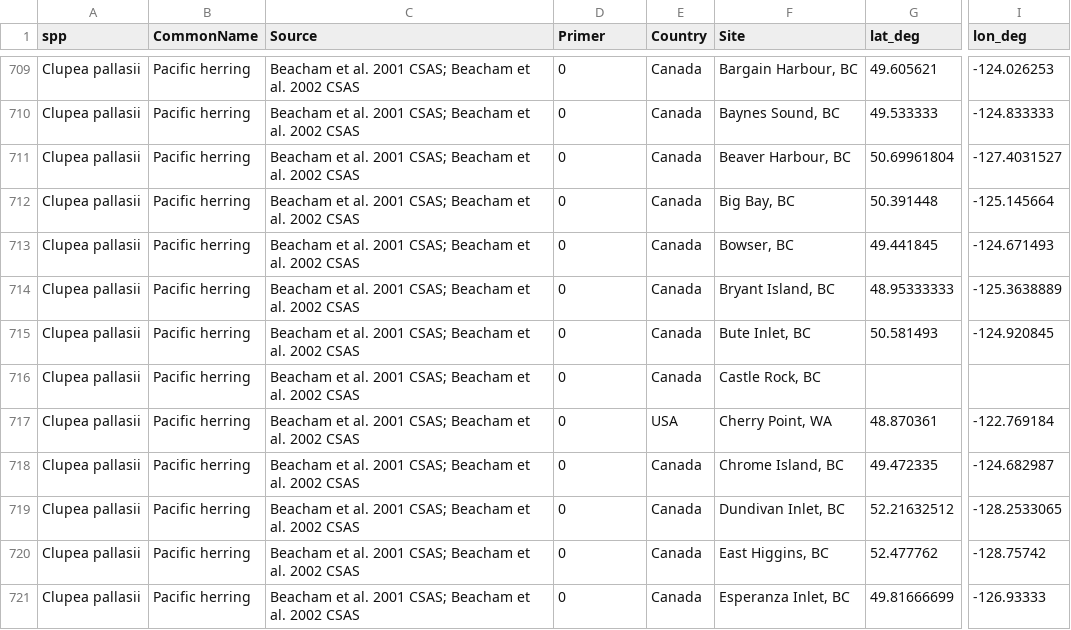
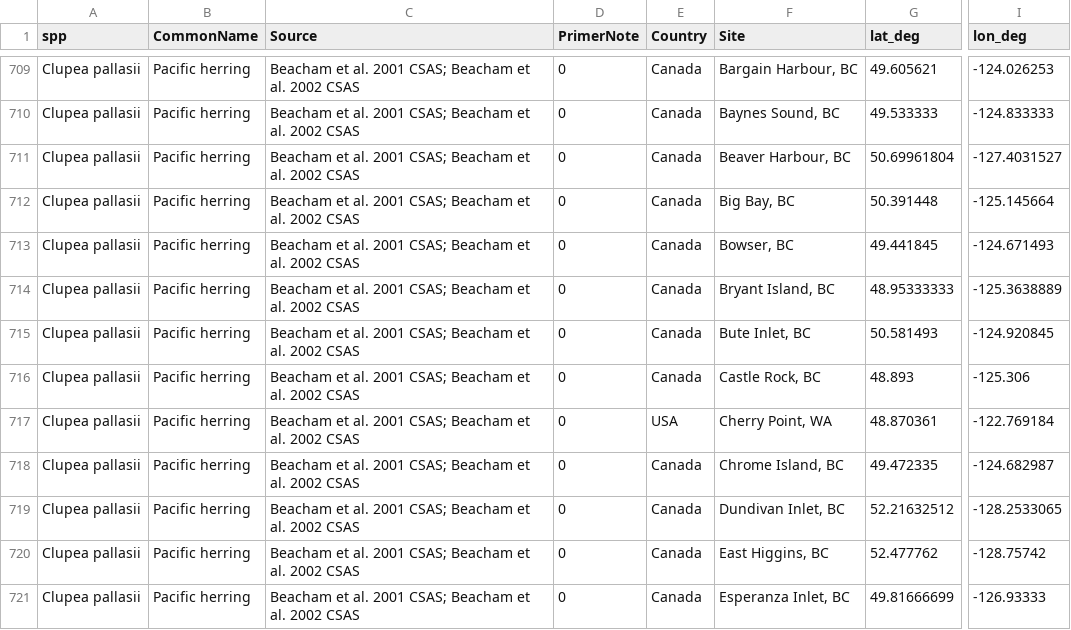
Before and after one commit to pinskylab/globalFishGenetics, a CSV file: data/msat/ppdat_2016-03-04wLL.csv, drawn as a sheet; only a part is shown, gaps mark what is left out; the diff names each change by its address in the sheet, - before the commit and + after, or states it on an @@ line.

Commit message:
Fixed column name, added missing lat/lon

```diff
--- a/data/msat/ppdat_2016-03-04wLL.csv
+++ b/data/msat/ppdat_2016-03-04wLL.csv
-D1: Primer
+D1: PrimerNote
-G716 (lat_deg): (empty)
+G716 (lat_deg): 48.893
-I716 (lon_deg): (empty)
+I716 (lon_deg): -125.306
```
